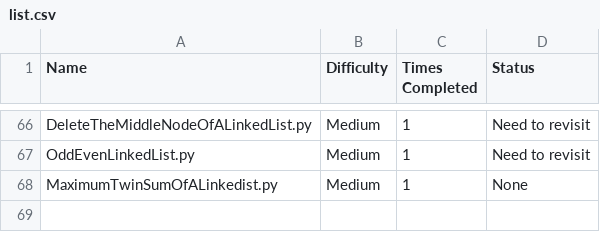
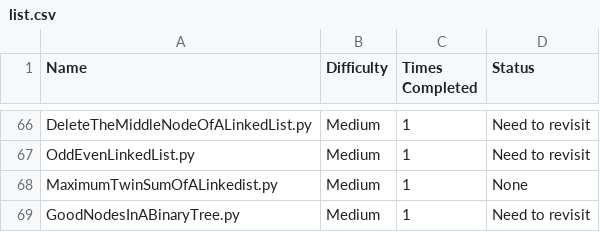
Before and after one commit to harrisonthayer04/neetcode, a CSV file: list.csv, drawn as a sheet; only a part is shown, gaps mark what is left out.

```diff
--- a/list.csv
+++ b/list.csv
@@ -68 +68,2 @@ OddEvenLinkedList.py, Medium, 1, Need to revisit
 MaximumTwinSumOfALinkedist.py, Medium, 1, None
+GoodNodesInABinaryTree.py, Medium, 1, Need to revisit
```
Also changed, not shown: 1 other file.
